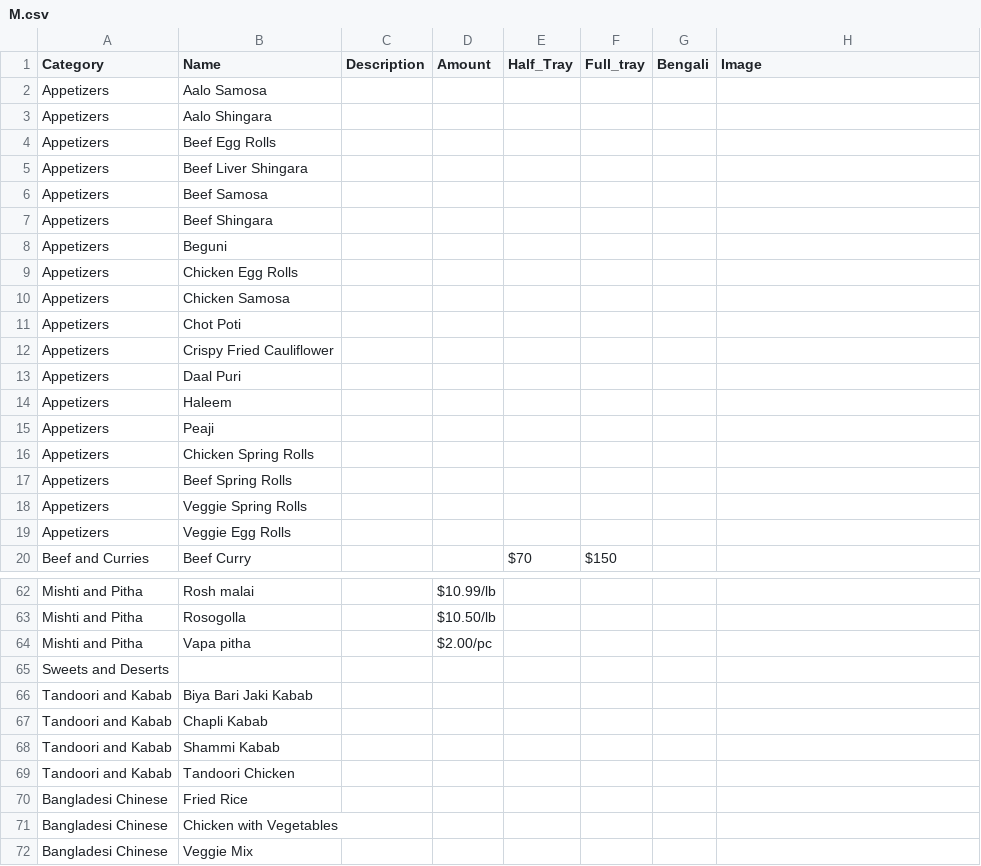
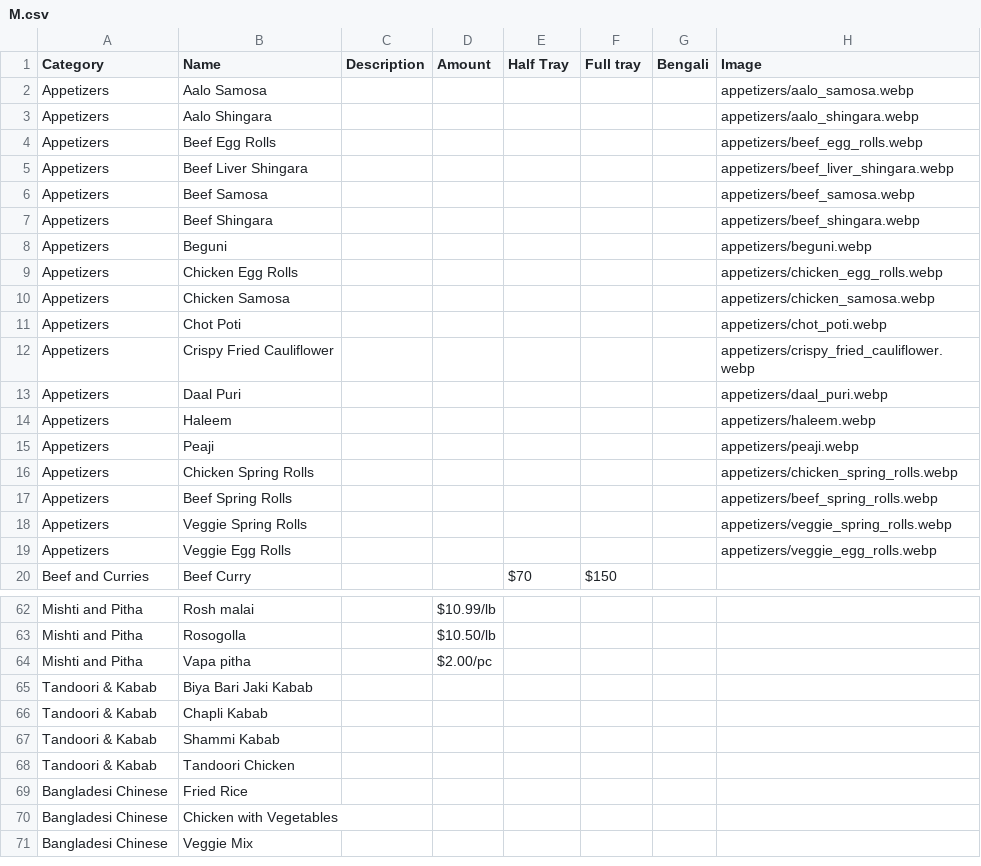
Before and after one commit to ebrahim95/motherjee_catering, a CSV file: public/M.csv, drawn as a sheet; only a part is shown, gaps mark what is left out.

Commit message:
updated images field for appetizers

```diff
--- a/public/M.csv
+++ b/public/M.csv
@@ -1,20 +1,20 @@
-Category,Name,Description,Amount,Half_Tray,Full_tray,Bengali,Image
-Appetizers,Aalo Samosa,,,,,,
-Appetizers,Aalo Shingara,,,,,,
-Appetizers,Beef Egg Rolls,,,,,,
-Appetizers,Beef Liver Shingara,,,,,,
-Appetizers,Beef Samosa,,,,,,
-Appetizers,Beef Shingara,,,,,,
-Appetizers,Beguni,,,,,,
-Appetizers,Chicken Egg Rolls,,,,,,
-Appetizers,Chicken Samosa,,,,,,
-Appetizers,Chot Poti,,,,,,
-Appetizers,Crispy Fried Cauliflower,,,,,,
-Appetizers,Daal Puri,,,,,,
-Appetizers,Haleem,,,,,,
-Appetizers,Peaji,,,,,,
-Appetizers,Chicken Spring Rolls,,,,,,
-Appetizers,Beef Spring Rolls,,,,,,
-Appetizers,Veggie Spring Rolls,,,,,,
-Appetizers,Veggie Egg Rolls,,,,,,
+Category,Name,Description,Amount,Half Tray,Full tray,Bengali,Image
+Appetizers,Aalo Samosa,,,,,,appetizers/aalo_samosa.webp
+Appetizers,Aalo Shingara,,,,,,appetizers/aalo_shingara.webp
+Appetizers,Beef Egg Rolls,,,,,,appetizers/beef_egg_rolls.webp
+Appetizers,Beef Liver Shingara,,,,,,appetizers/beef_liver_shingara.webp
+Appetizers,Beef Samosa,,,,,,appetizers/beef_samosa.webp
+Appetizers,Beef Shingara,,,,,,appetizers/beef_shingara.webp
+Appetizers,Beguni,,,,,,appetizers/beguni.webp
+Appetizers,Chicken Egg Rolls,,,,,,appetizers/chicken_egg_rolls.webp
+Appetizers,Chicken Samosa,,,,,,appetizers/chicken_samosa.webp
+Appetizers,Chot Poti,,,,,,appetizers/chot_poti.webp
+Appetizers,Crispy Fried Cauliflower,,,,,,appetizers/crispy_fried_cauliflower.webp
+Appetizers,Daal Puri,,,,,,appetizers/daal_puri.webp
+Appetizers,Haleem,,,,,,appetizers/haleem.webp
+Appetizers,Peaji,,,,,,appetizers/peaji.webp
+Appetizers,Chicken Spring Rolls,,,,,,appetizers/chicken_spring_rolls.webp
+Appetizers,Beef Spring Rolls,,,,,,appetizers/beef_spring_rolls.webp
+Appetizers,Veggie Spring Rolls,,,,,,appetizers/veggie_spring_rolls.webp
+Appetizers,Veggie Egg Rolls,,,,,,appetizers/veggie_egg_rolls.webp
 Beef and Curries,Beef Curry,,,$70,$150,,
@@ -64,7 +64,6 @@ Mishti and Pitha,Rosogolla,,$10.50/lb,,,,
 Mishti and Pitha,Vapa pitha,,$2.00/pc,,,,
-Sweets and Deserts,,,,,,,
-Tandoori and Kabab,Biya Bari Jaki Kabab,,,,,,
-Tandoori and Kabab,Chapli Kabab,,,,,,
-Tandoori and Kabab,Shammi Kabab,,,,,,
-Tandoori and Kabab,Tandoori Chicken,,,,,,
+Tandoori & Kabab,Biya Bari Jaki Kabab,,,,,,
+Tandoori & Kabab,Chapli Kabab,,,,,,
+Tandoori & Kabab,Shammi Kabab,,,,,,
+Tandoori & Kabab,Tandoori Chicken,,,,,,
 Bangladesi Chinese,Fried Rice,,,,,,
```
